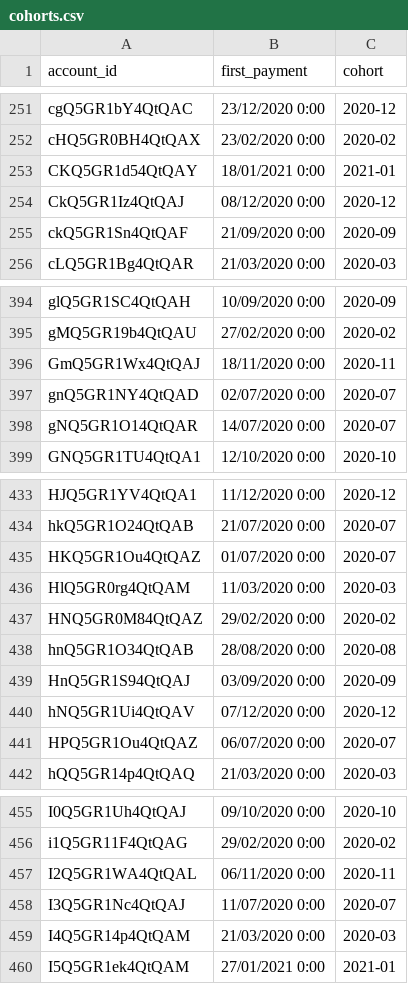
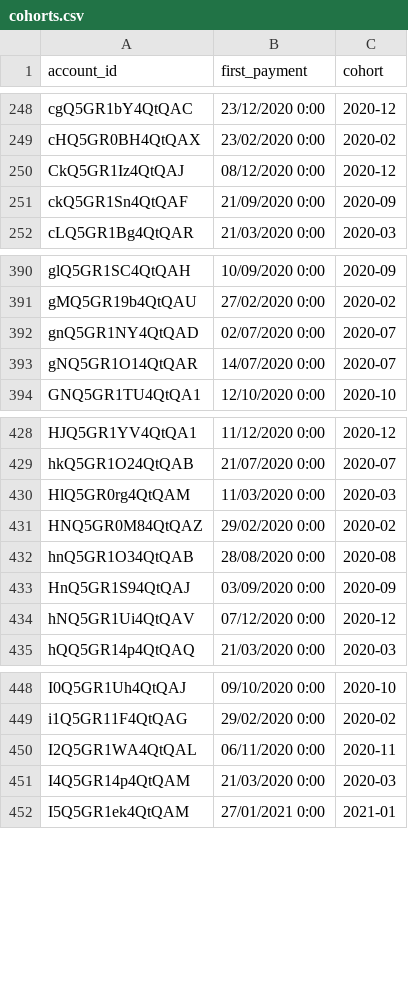
Before and after one commit to xingweird/productanalyst, a CSV file: cohorts.csv, drawn as a sheet; only a part is shown, gaps mark what is left out; the diff covers the shown part only; the diff names each change by its address in the sheet, - before the commit and + after, or states it on an @@ line.

```diff
--- a/cohorts.csv
+++ b/cohorts.csv
-row 253: CKQ5GR1d54QtQAY | 18/01/2021 0:00 | 2021-01
-row 396: GmQ5GR1Wx4QtQAJ | 18/11/2020 0:00 | 2020-11
-row 435: HKQ5GR1Ou4QtQAZ | 01/07/2020 0:00 | 2020-07
-row 441: HPQ5GR1Ou4QtQAZ | 06/07/2020 0:00 | 2020-07
-row 458: I3Q5GR1Nc4QtQAJ | 11/07/2020 0:00 | 2020-07
```
Also changed, not shown: 18 removed rows and 9 edited cells elsewhere in this file, transactions.csv, 1 other file.
